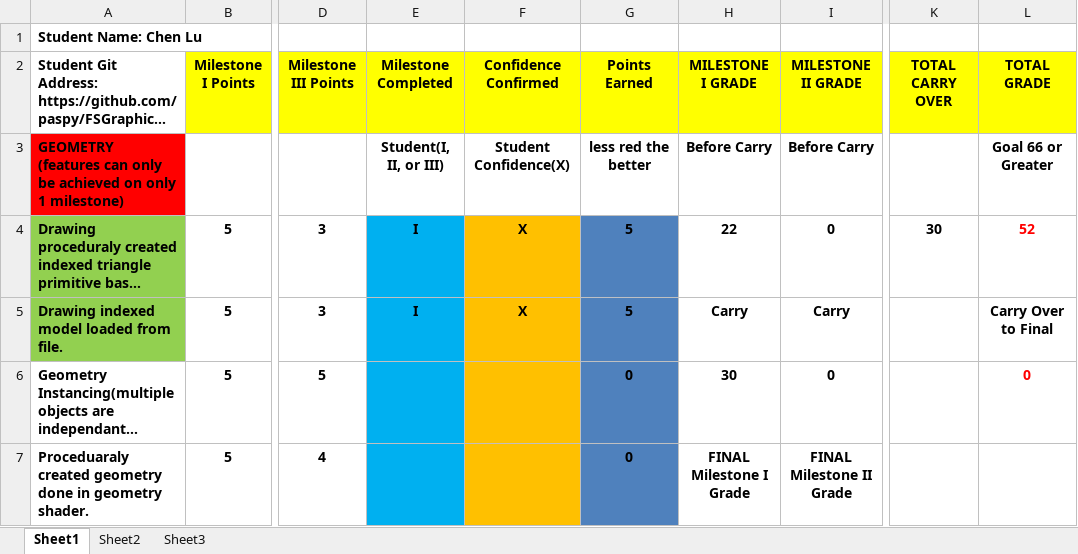
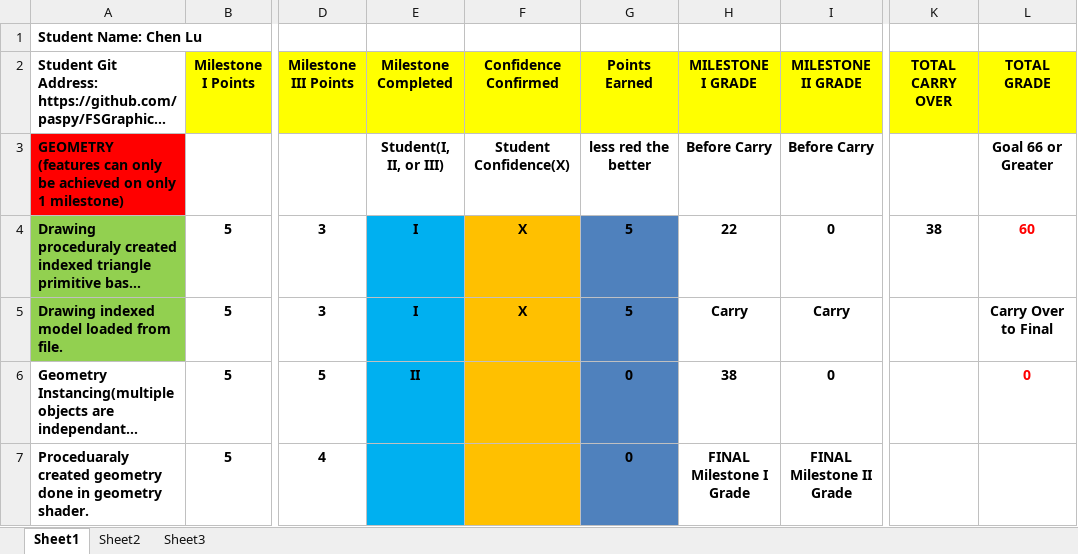
Before and after one commit to paspy/FSGraphicProject, an Excel workbook: Documents & Instructions/Graphics II Project Rubric.xlsx, sheet Sheet1, drawn as a sheet; only a part is shown, gaps mark what is left out; long unchanged cells end in …; values as stored, in another font and other column widths than the file's, no borders; conditional formats not drawn; the diff covers the shown part only; the diff names each change by its address in the sheet, - before the commit and + after, or states it on an @@ line.

```diff
--- a/Documents & Instructions/Graphics II Project Rubric.xlsx (sheet Sheet1)
+++ b/Documents & Instructions/Graphics II Project Rubric.xlsx (sheet Sheet1)
-K4 (TOTAL CARRY OVER): 30
+K4 (TOTAL CARRY OVER): 38
-L4 (TOTAL GRADE): 52
+L4 (TOTAL GRADE): 60
-E6 (Milestone Completed): (empty)
+E6 (Milestone Completed): II
-H6 (MILESTONE I GRADE): 30
+H6 (MILESTONE I GRADE): 38
```
Also changed, not shown: 13 edited cells elsewhere in this sheet, 2 other files.
